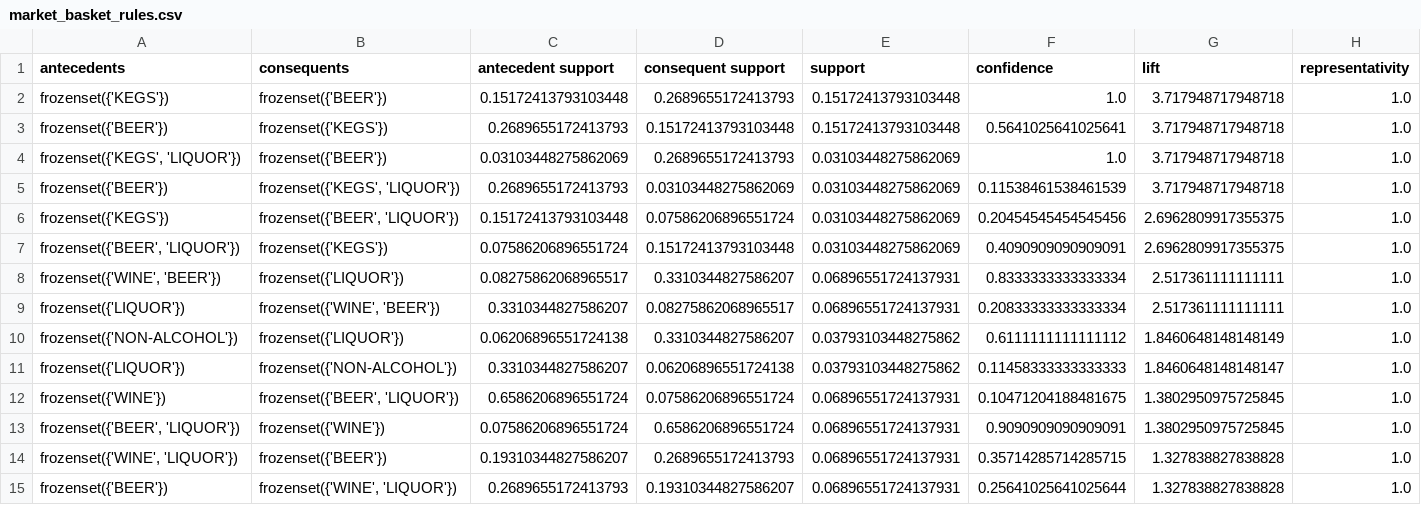
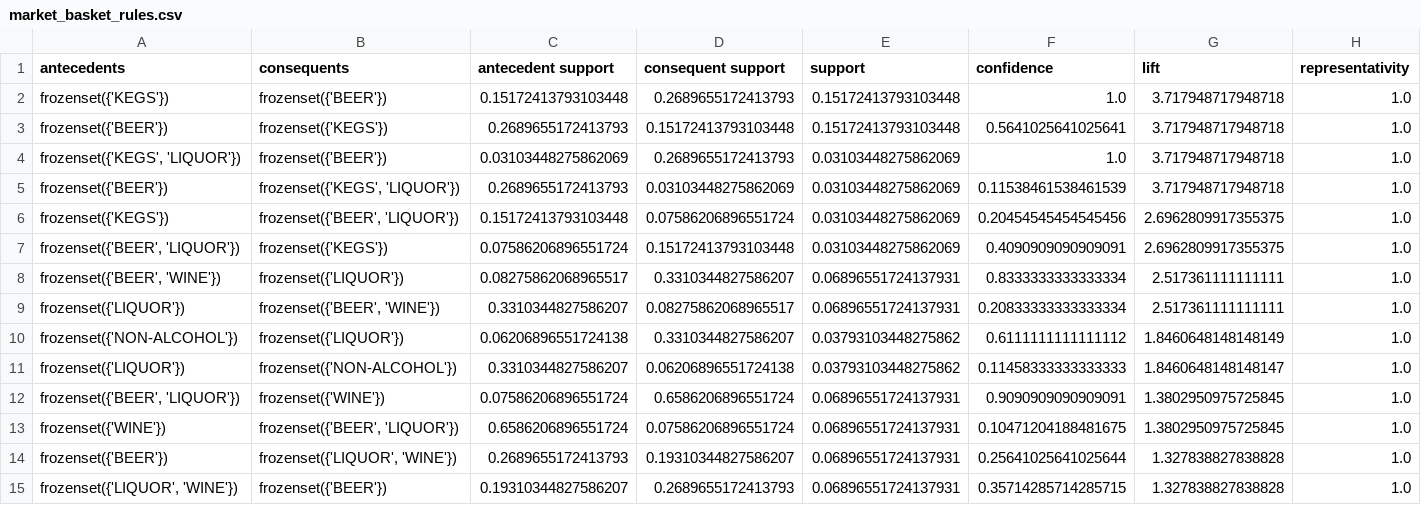
Before and after one commit to ParthDua0/Retail_and_Marketing_Analysis_webapppipeline, a CSV file: outputs/reports/market_basket_rules.csv, drawn as a sheet; only a part is shown; removed rows and columns are numbered as before the commit, all else as after; rows hold the shown columns only; the diff names each change by its address in the sheet, - before the commit and + after, or states it on an @@ line.

Commit message:
Update reports and visualizations with new data and timestamps
- Updated sunburst chart ID in `27_segment_revenue_sunburst.html` for accurate rendering.
- Revised report generation timestamps in:
  - `01_initial_inspection_report.txt`
  - `02_cleaning_report.txt`
  - `03_eda_key_findings.txt`
  - `executive_summary.txt`
  - `project_completion_summary.txt`
- Modified market basket rules in `market_basket_rules.csv` for consistency and clarity.

```diff
--- a/outputs/reports/market_basket_rules.csv
+++ b/outputs/reports/market_basket_rules.csv
-A8 (antecedents): frozenset({'WINE', 'BEER'})
+A8 (antecedents): frozenset({'BEER', 'WINE'})
-B9 (consequents): frozenset({'WINE', 'BEER'})
+B9 (consequents): frozenset({'BEER', 'WINE'})
@@ row 13 moved to row 12: frozenset({'BEER', 'LIQUOR'}) @@
-row 14: frozenset({'WINE', 'LIQUOR'}) | frozenset({'BEER'}) | 0.19310344827586207 | 0.2689655172413793 | 0.06896551724137931 | 0.35714285714285715 | 1.327838827838828 | 1.0
-B14 (consequents): frozenset({'WINE', 'LIQUOR'})
+B14 (consequents): frozenset({'LIQUOR', 'WINE'})
+row 15: frozenset({'LIQUOR', 'WINE'}) | frozenset({'BEER'}) | 0.19310344827586207 | 0.2689655172413793 | 0.06896551724137931 | 0.35714285714285715 | 1.327838827838828 | 1.0
```
Also changed, not shown: 26 other files.
